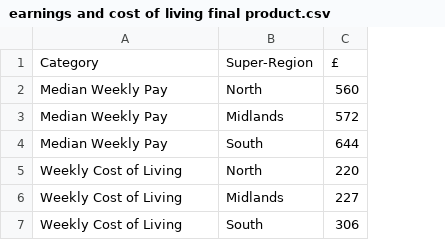
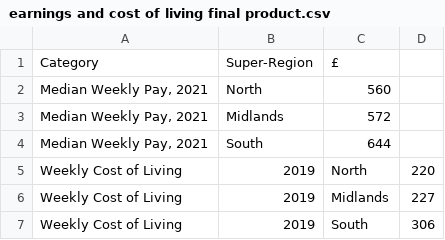
Before and after one commit to Nahum4/Nahum4.github.io, a CSV file: earnings and cost of living final product.csv, drawn as a sheet; addresses are those after the commit; the diff names each change by its address in the sheet, - before the commit and + after, or states it on an @@ line.

Commit message:
Adding years

```diff
--- a/earnings and cost of living final product.csv
+++ b/earnings and cost of living final product.csv
+column C, rows 1-7: £ | 560 | 572 | 644 | North | Midlands | South
-D1: £
+D1: (empty)
-A2:A4: Median Weekly Pay
+A2:A4: Median Weekly Pay, 2021
-D2: 560
+D2: (empty)
-D3: 572
+D3: (empty)
-D4: 644
+D4: (empty)
-B5: North
+B5: 2019
-B6: Midlands
+B6: 2019
-B7: South
+B7: 2019
```
